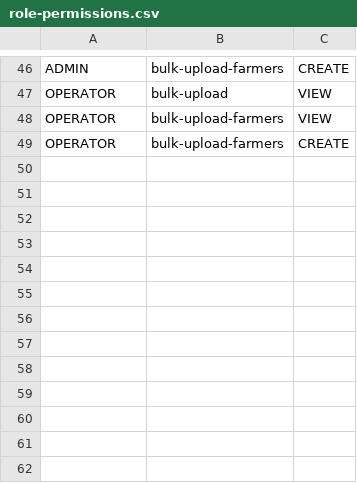
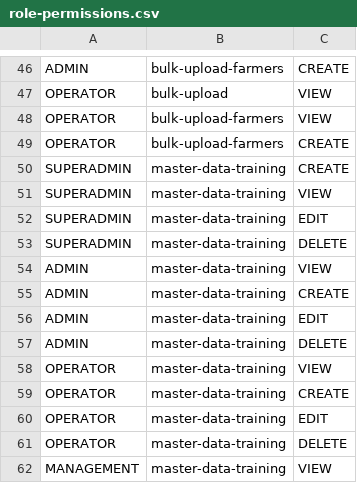
Before and after one commit to WRI-Indonesia/mis-smallholder-hub, a CSV file: prisma/seeds/data/role-permissions.csv, drawn as a sheet; only a part is shown, gaps mark what is left out; the diff names each change by its address in the sheet, - before the commit and + after, or states it on an @@ line.

Commit message:
feat(training): implement master-data-training module with evidence upload and Excel/CSV participant import

```diff
--- a/prisma/seeds/data/role-permissions.csv
+++ b/prisma/seeds/data/role-permissions.csv
+row 50: SUPERADMIN | master-data-training | CREATE
+row 51: SUPERADMIN | master-data-training | VIEW
+row 52: SUPERADMIN | master-data-training | EDIT
+row 53: SUPERADMIN | master-data-training | DELETE
+row 54: ADMIN | master-data-training | VIEW
+row 55: ADMIN | master-data-training | CREATE
+row 56: ADMIN | master-data-training | EDIT
+row 57: ADMIN | master-data-training | DELETE
+row 58: OPERATOR | master-data-training | VIEW
+row 59: OPERATOR | master-data-training | CREATE
+row 60: OPERATOR | master-data-training | EDIT
+row 61: OPERATOR | master-data-training | DELETE
+row 62: MANAGEMENT | master-data-training | VIEW
```
Also changed, not shown: prisma/seeds/data/menu.csv, 21 other files.
